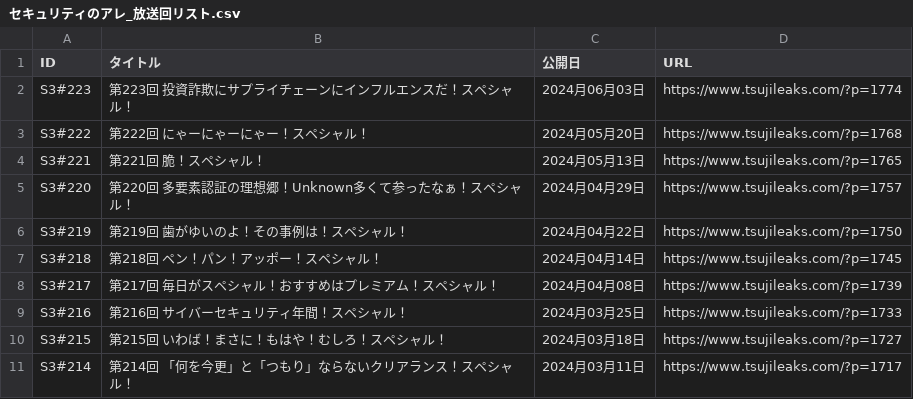
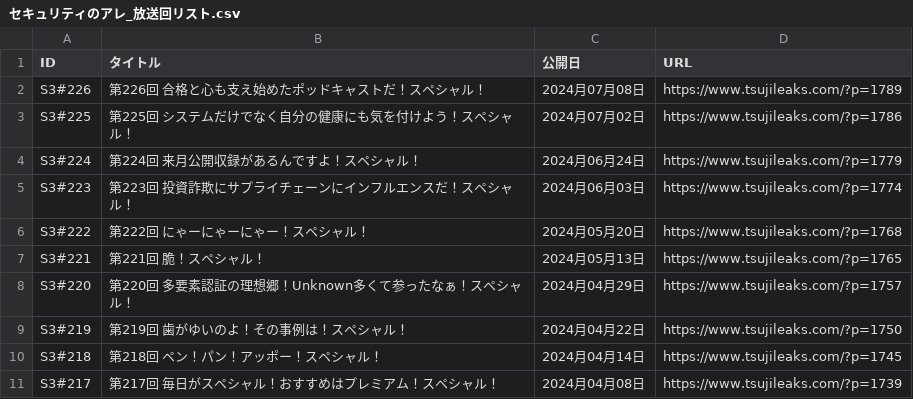
Before and after one commit to BerandaMegane/Security-no-ARE-words, a CSV file: docs/_static/セキュリティのアレ_放送回リスト.csv, drawn as a sheet; only a part is shown; the shorter side is filled out with more unchanged rows.

```diff
--- a/docs/_static/セキュリティのアレ_放送回リスト.csv
+++ b/docs/_static/セキュリティのアレ_放送回リスト.csv
@@ -1,2 +1,5 @@
 ID,タイトル,公開日,URL
+S3#226,第226回 合格と心も支え始めたポッドキャストだ！スペシャル！,2024月07月08日,https://www.tsujileaks.com/?p=1789
+S3#225,第225回 システムだけでなく自分の健康にも気を付けよう！スペシャル！,2024月07月02日,https://www.tsujileaks.com/?p=1786
+S3#224,第224回 来月公開収録があるんですよ！スペシャル！,2024月06月24日,https://www.tsujileaks.com/?p=1779
 S3#223,第223回 投資詐欺にサプライチェーンにインフルエンスだ！スペシャル！,2024月06月03日,https://www.tsujileaks.com/?p=1774
```
Also changed, not shown: docs/_downloads/ecd75f82bc707c730f006c30be00d885/セキュリティのアレ_放送回リスト.csv, source/_static/セキュリティのアレ_放送回リスト.csv, 39 other files.
